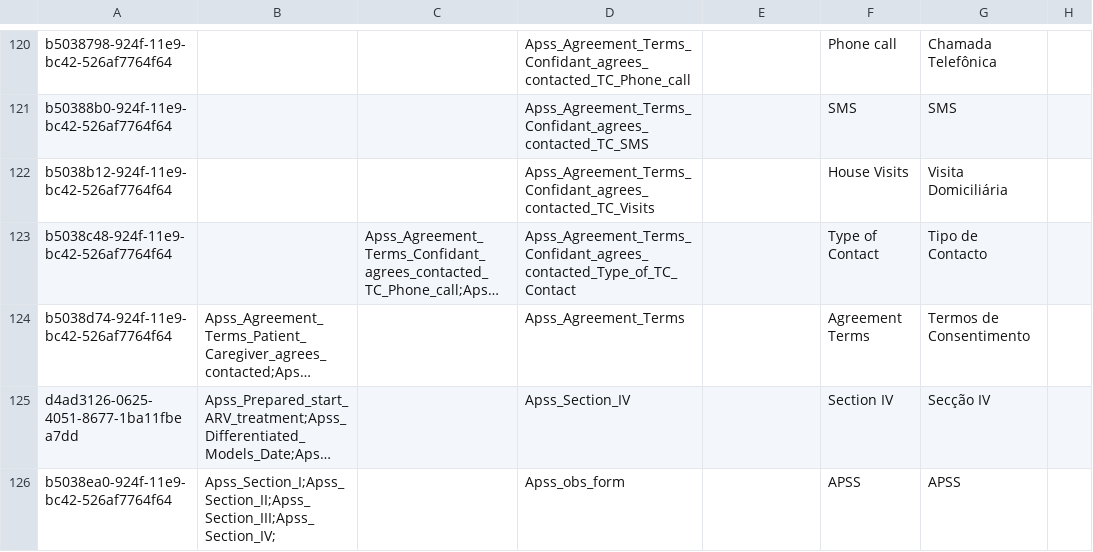
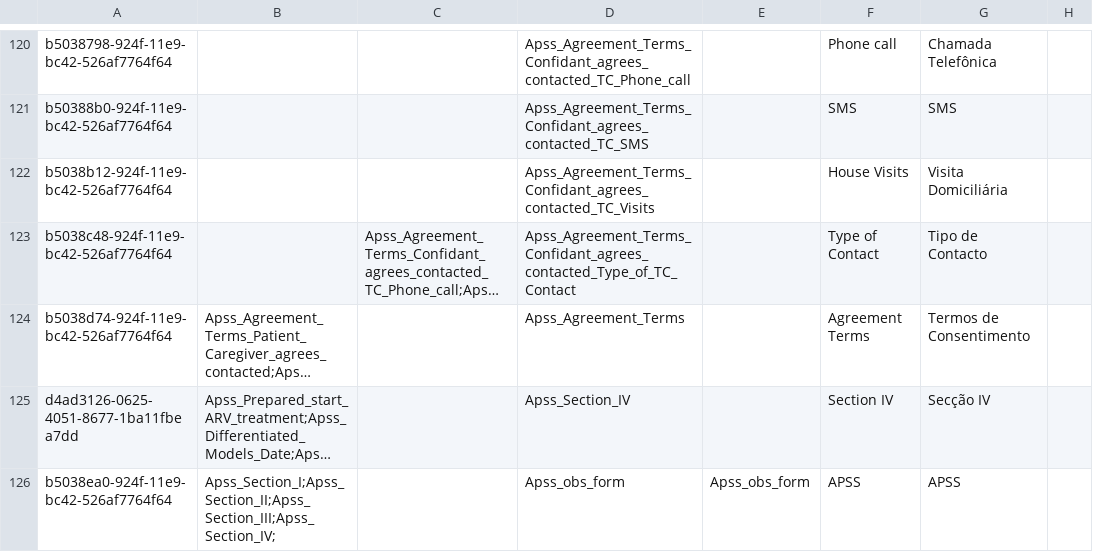
Before and after one commit to esaude/sesp-bahmni-metadata, a CSV file: configuration/concepts/APSS.csv, drawn as a sheet; only a part is shown, gaps mark what is left out; long unchanged cells end in …; the diff names each change by its address in the sheet, - before the commit and + after, or states it on an @@ line.

```diff
--- a/configuration/concepts/APSS.csv
+++ b/configuration/concepts/APSS.csv
-E126: (empty)
+E126: Apss_obs_form
```
Also changed, not shown: configuration/concepts/Group V-Screening_Prophylaxis.csv, configuration/concepts/Group VIII-Family_Planning.csv, 5 other files.
